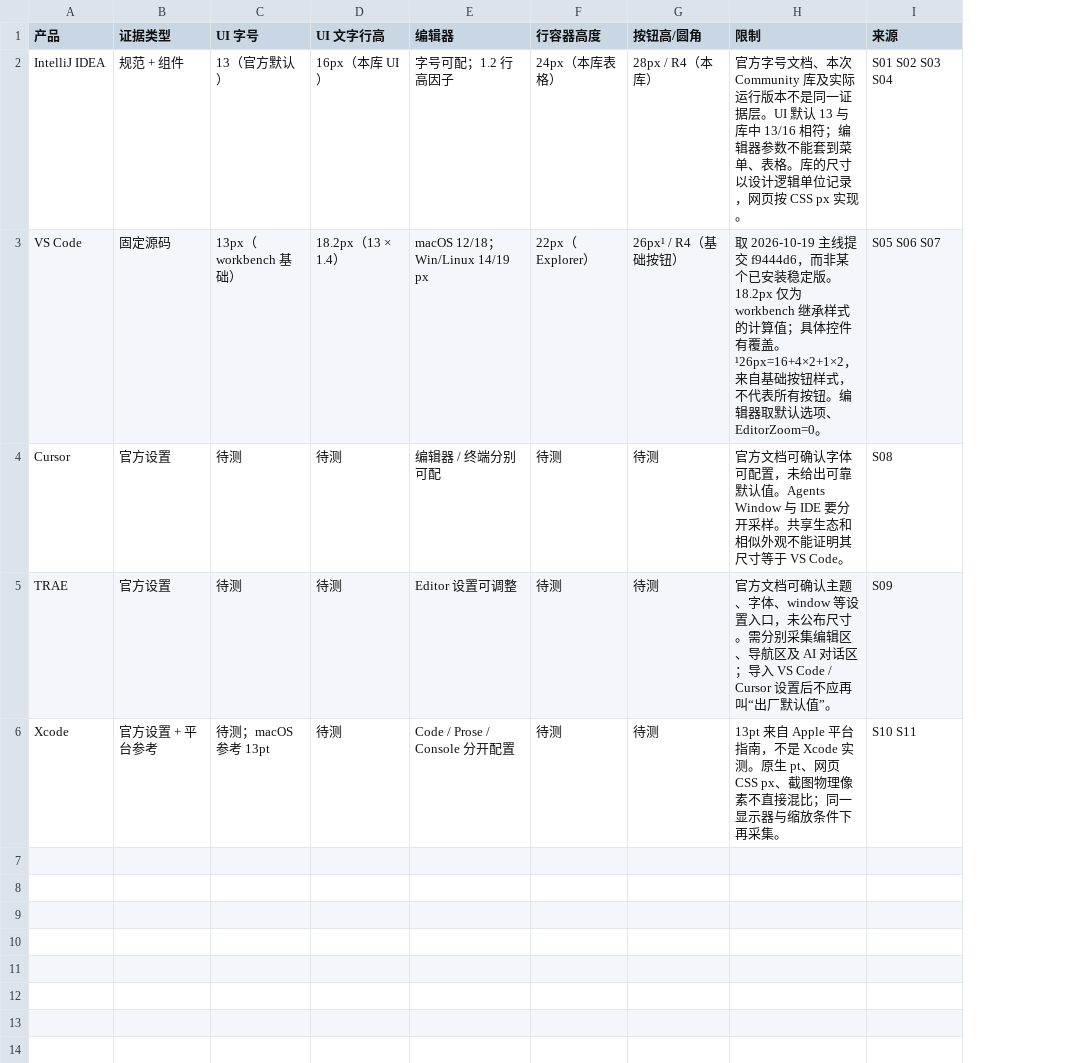
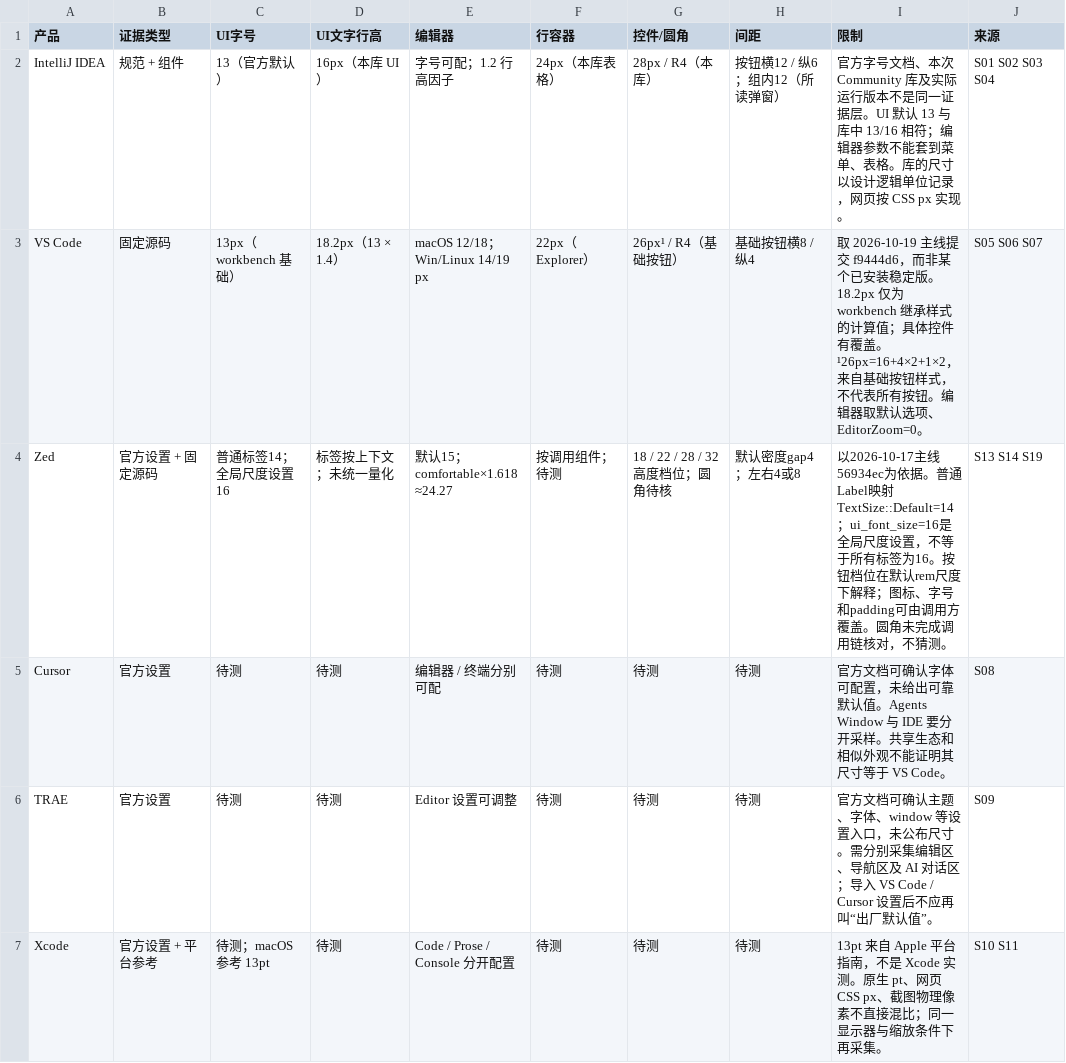
Before and after one commit to qianjiali1202-create/DevEco, a CSV file: analysis/ide-typography-components/comparison.csv, drawn as a sheet; addresses are those after the commit; the diff names each change by its address in the sheet, - before the commit and + after, or states it on an @@ line.

```diff
--- a/analysis/ide-typography-components/comparison.csv
+++ b/analysis/ide-typography-components/comparison.csv
+column H (间距), rows 2-3: 按钮横12 / 纵6；组内12（所读弹窗） | 基础按钮横8 / 纵4; rows 5-7: all 待测
-C1: UI 字号
+C1: UI字号
-D1: UI 文字行高
+D1: UI文字行高
-F1: 行容器高度
+F1: 行容器
-G1: 按钮高/圆角
+G1: 控件/圆角
+row 4: Zed | 官方设置 + 固定源码 | 普通标签14；全局尺度设置16 | 标签按上下文；未统一量化 | 默认15；comfortable×1.618 ≈24.27 | 按调用组件；待测 | 18 / 22 / 28 / 32 高度档位；圆角待核 | 默认密度gap4；左右4或8 | 以2026-10-17主线56934ec为依据。普通Label映射TextSize::Default=14；ui_font_size=16是全局尺度设置，不等于所有标签为16。按钮档位在默认rem尺度下解释；图标、字号和padding可由调用方覆盖。圆角未完成调用链核对，不猜测。 | S13 S14 S19
```
Also changed, not shown: 18 other files.
